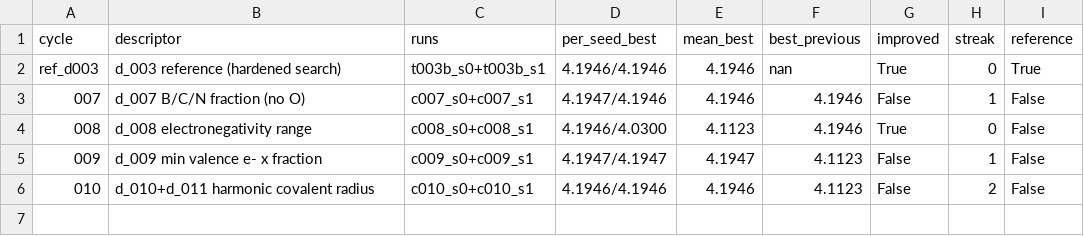
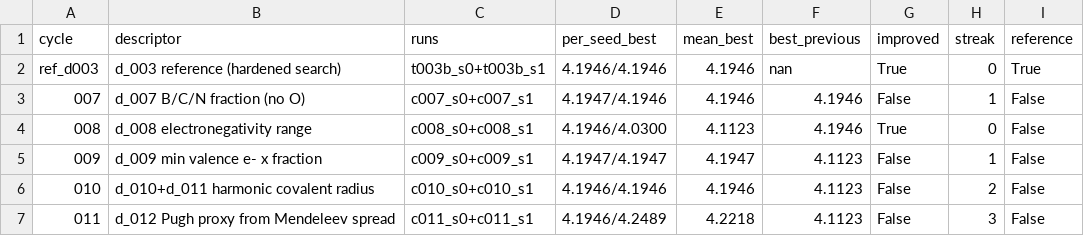
Before and after one commit to MKMiyagi/OSI-Hackathon-2026, a CSV file: ledger/cycle_scores.csv, drawn as a sheet; the diff names each change by its address in the sheet, - before the commit and + after, or states it on an @@ line.

```diff
--- a/ledger/cycle_scores.csv
+++ b/ledger/cycle_scores.csv
+row 7: 011 | d_012 Pugh proxy from Mendeleev spread | c011_s0+c011_s1 | 4.1946/4.2489 | 4.2218 | 4.1123 | False | 3 | False
```
Also changed, not shown: ledger/results.csv, 6 other files.
